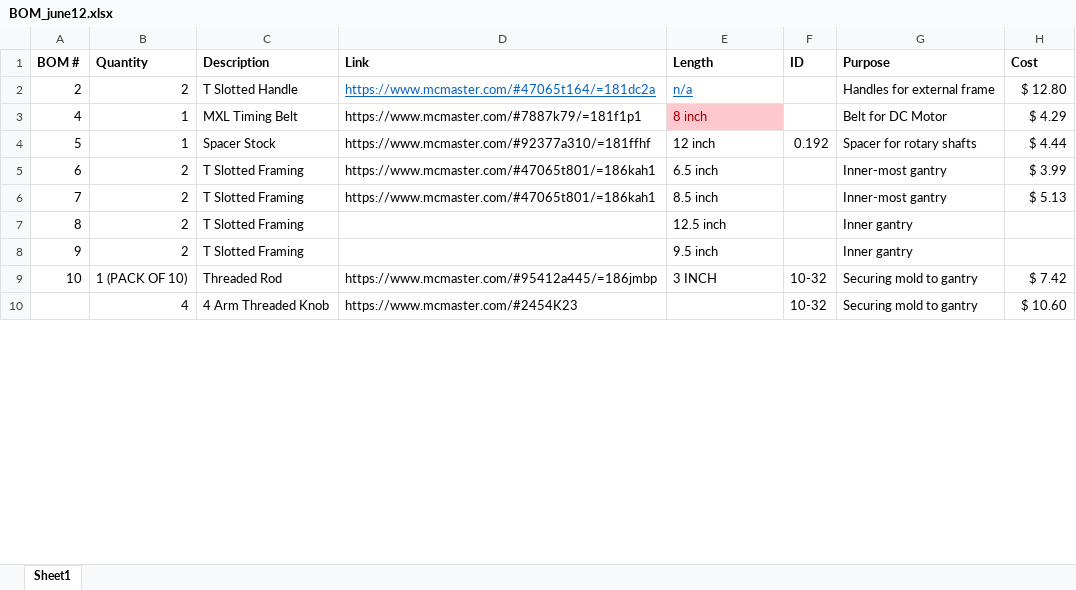
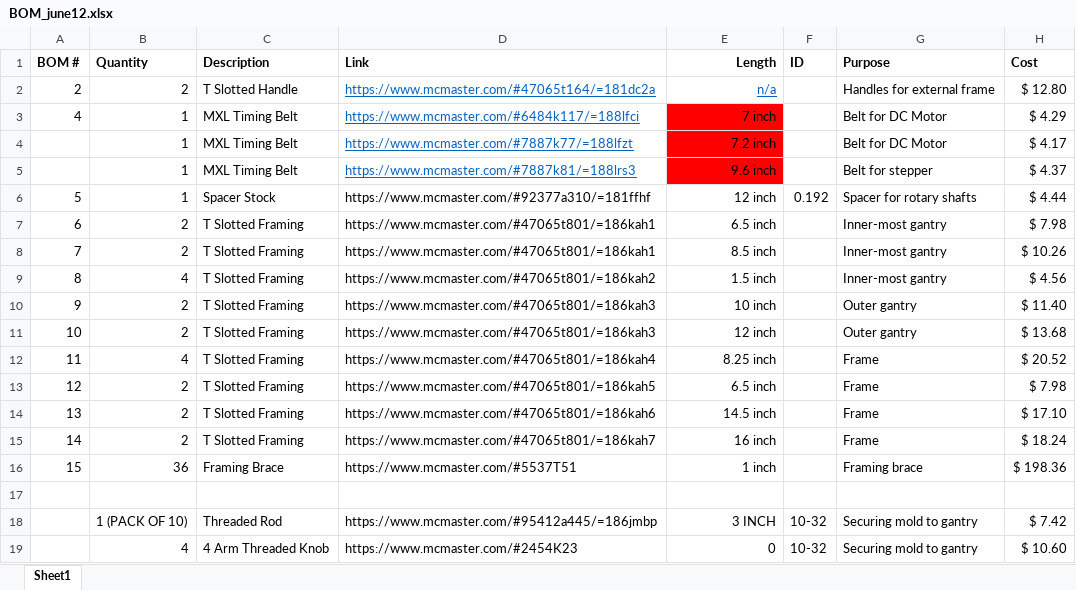
Before and after one commit to jgeurten/Hollow-Organ, an Excel workbook: BOM/BOM_june12.xlsx, sheet Sheet1, drawn as a sheet; only a part is shown; values as stored, in another font and other column widths than the file's, no borders; addresses are those after the commit; the diff covers the shown part only; the diff names each change by its address in the sheet, - before the commit and + after, or states it on an @@ line.

Commit message:
Added rails after finalizing design

```diff
--- a/BOM/BOM_june12.xlsx (sheet Sheet1)
+++ b/BOM/BOM_june12.xlsx (sheet Sheet1)
-E1:E3 alignment: left
+E1:E3 alignment: right
-D3 (Link): https://www.mcmaster.com/#7887k79/=181f1p1
+D3 (Link): https://www.mcmaster.com/#6484k117/=188lfci
@@ D3 underline: off → on, text colour: black → #0563C1 @@
-E3 (Length): 8 inch
+E3 (Length): 7 inch
@@ E3 fill: #FFC7CE → #FF0000, text colour: #9C0006 → black @@
+row 4:  | 1 | MXL Timing Belt | https://www.mcmaster.com/#7887k77/=188lfzt | 7.2 inch |  | Belt for DC Motor | $ 4.17
+row 5:  | 1 | MXL Timing Belt | https://www.mcmaster.com/#7887k81/=188lrs3 | 9.6 inch |  | Belt for stepper | $ 4.37
-E6:E10 alignment: left
+E6:E10 alignment: right
-H7 (Cost): $ 3.99
+H7 (Cost): $ 7.98
-H8 (Cost): $ 5.13
+H8 (Cost): $ 10.26
-B9 (Quantity): 2
+B9 (Quantity): 4
-D9 (Link): (empty)
+D9 (Link): https://www.mcmaster.com/#47065t801/=186kah2
-E9 (Length): 12.5 inch
+E9 (Length): 1.5 inch
-G9 (Purpose): Inner gantry
+G9 (Purpose): Inner-most gantry
-H9 (Cost): (empty)
+H9 (Cost): $ 4.56
-D10 (Link): (empty)
+D10 (Link): https://www.mcmaster.com/#47065t801/=186kah3
-E10 (Length): 9.5 inch
+E10 (Length): 10 inch
-G10 (Purpose): Inner gantry
+G10 (Purpose): Outer gantry
-H10 (Cost): (empty)
+H10 (Cost): $ 11.40
+row 11: 10 | 2 | T Slotted Framing | https://www.mcmaster.com/#47065t801/=186kah3 | 12 inch |  | Outer gantry | $ 13.68
+row 12: 11 | 4 | T Slotted Framing | https://www.mcmaster.com/#47065t801/=186kah4 | 8.25 inch |  | Frame | $ 20.52
+row 13: 12 | 2 | T Slotted Framing | https://www.mcmaster.com/#47065t801/=186kah5 | 6.5 inch |  | Frame | $ 7.98
+row 14: 13 | 2 | T Slotted Framing | https://www.mcmaster.com/#47065t801/=186kah6 | 14.5 inch |  | Frame | $ 17.10
+row 15: 14 | 2 | T Slotted Framing | https://www.mcmaster.com/#47065t801/=186kah7 | 16 inch |  | Frame | $ 18.24
+row 16: 15 | 36 | Framing Brace | https://www.mcmaster.com/#5537T51 | 1 inch |  | Framing brace | $ 198.36
+row 17: (empty)
-A18 (BOM #): 10
+A18 (BOM #): (empty)
-E18 alignment: left
+E18 alignment: right
-E19 (Length): (empty)
+E19 (Length): 0
```
Also changed, not shown: 10 added rows, 3 edited cells and cell formats elsewhere in this sheet.
